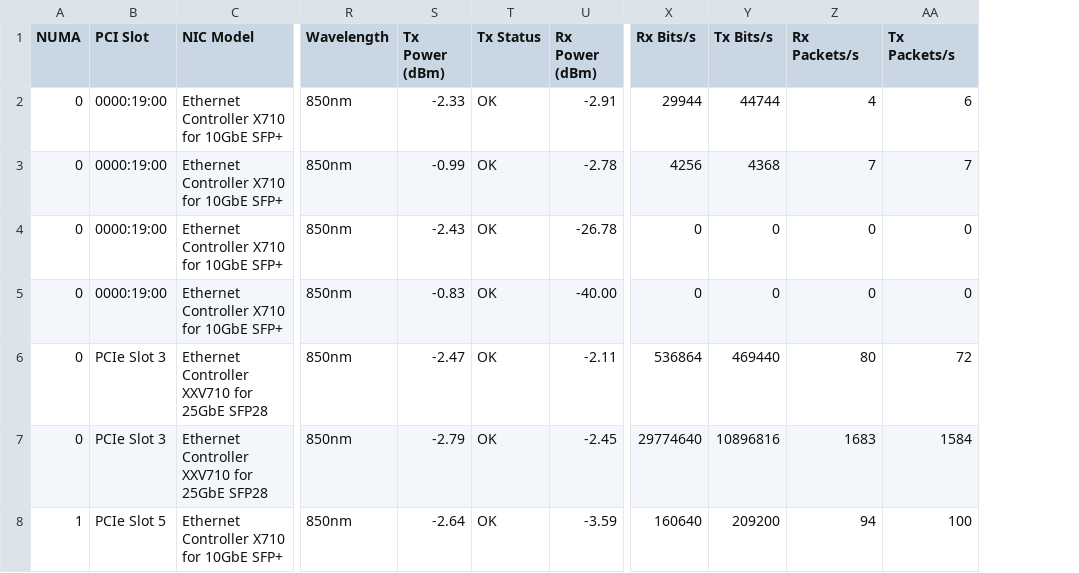
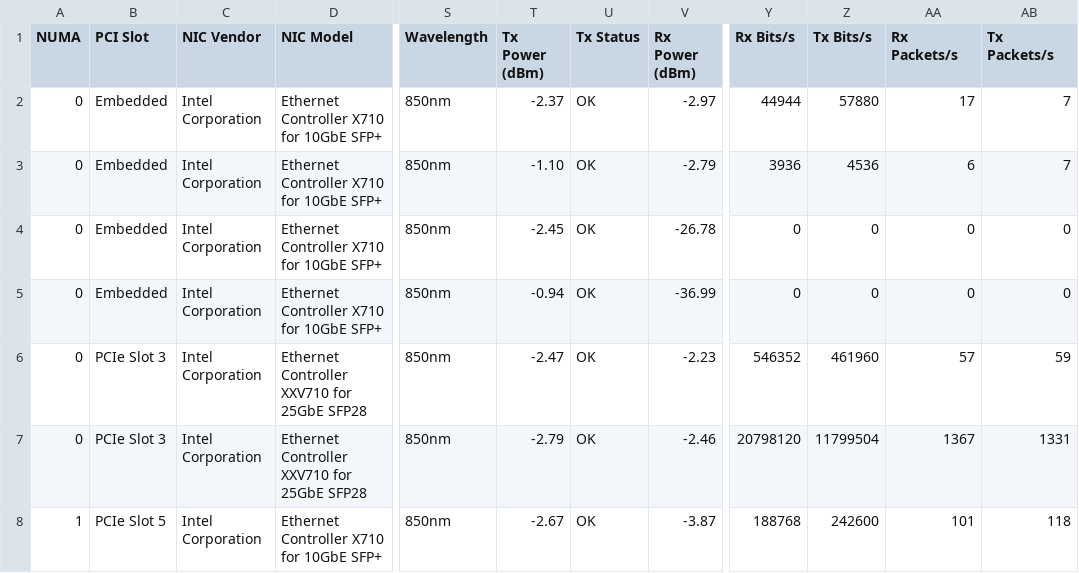
Before and after one commit to ciroiriarte/nic-xray, a CSV file: samples/csv-all-metrics.csv, drawn as a sheet; only a part is shown, gaps mark what is left out; addresses are those after the commit; the diff covers the shown part only; the diff names each change by its address in the sheet, - before the commit and + after, or states it on an @@ line.

```diff
--- a/samples/csv-all-metrics.csv
+++ b/samples/csv-all-metrics.csv
+column C (NIC Vendor), rows 2-8: all Intel Corporation
-B2:B5 (PCI Slot): 0000:19:00
+B2:B5 (PCI Slot): Embedded
-T2 (Tx Power (dBm)): -2.33
+T2 (Tx Power (dBm)): -2.37
-V2 (Rx Power (dBm)): -2.91
+V2 (Rx Power (dBm)): -2.97
-Y2 (Rx Bits/s): 29944
+Y2 (Rx Bits/s): 44944
-Z2 (Tx Bits/s): 44744
+Z2 (Tx Bits/s): 57880
-AA2 (Rx Packets/s): 4
+AA2 (Rx Packets/s): 17
-AB2 (Tx Packets/s): 6
+AB2 (Tx Packets/s): 7
-T3 (Tx Power (dBm)): -0.99
+T3 (Tx Power (dBm)): -1.10
-V3 (Rx Power (dBm)): -2.78
+V3 (Rx Power (dBm)): -2.79
-Y3 (Rx Bits/s): 4256
+Y3 (Rx Bits/s): 3936
-Z3 (Tx Bits/s): 4368
+Z3 (Tx Bits/s): 4536
-AA3 (Rx Packets/s): 7
+AA3 (Rx Packets/s): 6
-T4 (Tx Power (dBm)): -2.43
+T4 (Tx Power (dBm)): -2.45
-T5 (Tx Power (dBm)): -0.83
+T5 (Tx Power (dBm)): -0.94
-V5 (Rx Power (dBm)): -40.00
+V5 (Rx Power (dBm)): -36.99
-V6 (Rx Power (dBm)): -2.11
+V6 (Rx Power (dBm)): -2.23
-Y6 (Rx Bits/s): 536864
+Y6 (Rx Bits/s): 546352
-Z6 (Tx Bits/s): 469440
+Z6 (Tx Bits/s): 461960
-AA6 (Rx Packets/s): 80
+AA6 (Rx Packets/s): 57
-AB6 (Tx Packets/s): 72
+AB6 (Tx Packets/s): 59
-V7 (Rx Power (dBm)): -2.45
+V7 (Rx Power (dBm)): -2.46
-Y7 (Rx Bits/s): 29774640
+Y7 (Rx Bits/s): 20798120
-Z7 (Tx Bits/s): 10896816
+Z7 (Tx Bits/s): 11799504
-AA7 (Rx Packets/s): 1683
+AA7 (Rx Packets/s): 1367
-AB7 (Tx Packets/s): 1584
+AB7 (Tx Packets/s): 1331
-T8 (Tx Power (dBm)): -2.64
+T8 (Tx Power (dBm)): -2.67
-V8 (Rx Power (dBm)): -3.59
+V8 (Rx Power (dBm)): -3.87
-Y8 (Rx Bits/s): 160640
+Y8 (Rx Bits/s): 188768
-Z8 (Tx Bits/s): 209200
+Z8 (Tx Bits/s): 242600
-AA8 (Rx Packets/s): 94
+AA8 (Rx Packets/s): 101
-AB8 (Tx Packets/s): 100
+AB8 (Tx Packets/s): 118
```
Also changed, not shown: 18 edited cells elsewhere in this file, samples/csv-all.csv, samples/csv-optics.csv, 22 other files.
